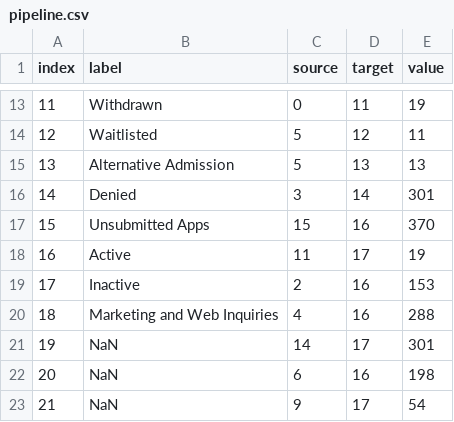
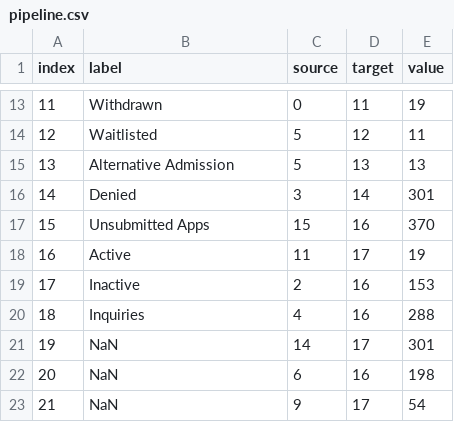
Before and after one commit to theaok/vis-sp23-ewattudo, a CSV file: pipeline.csv, drawn as a sheet; only a part is shown, gaps mark what is left out.

Commit message:
Update pipeline.csv

```diff
--- a/pipeline.csv
+++ b/pipeline.csv
@@ -19,3 +19,3 @@
 17,Inactive,2,16,153
-18,Marketing and Web Inquiries,4,16,288
+18,Inquiries,4,16,288
 19,NaN,14,17,301
```
